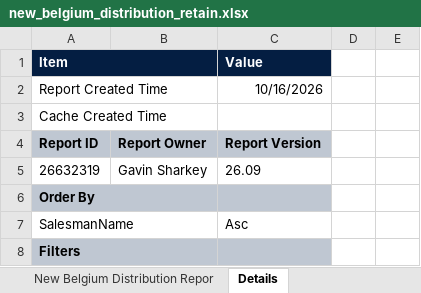
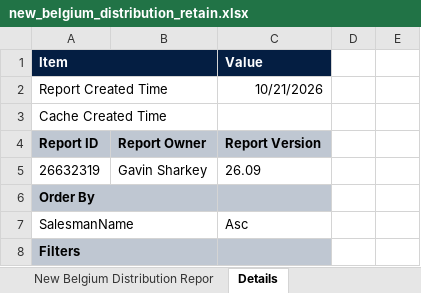
Before and after one commit to gavinsharkey5/Kohler-Dist-Master-Dashboard, an Excel workbook: incentive-tracking/data/new_belgium_distribution_retain.xlsx, sheet Details, drawn as a sheet; only a part is shown; values as stored, in another font and other column widths than the file's, no borders; the diff names each change by its address in the sheet, - before the commit and + after, or states it on an @@ line.

```diff
--- a/incentive-tracking/data/new_belgium_distribution_retain.xlsx (sheet Details)
+++ b/incentive-tracking/data/new_belgium_distribution_retain.xlsx (sheet Details)
-C2 (Value): 10/16/2026
+C2 (Value): 10/21/2026
```
Also changed, not shown: sheet New Belgium Distribution Repor, 51 other files.
